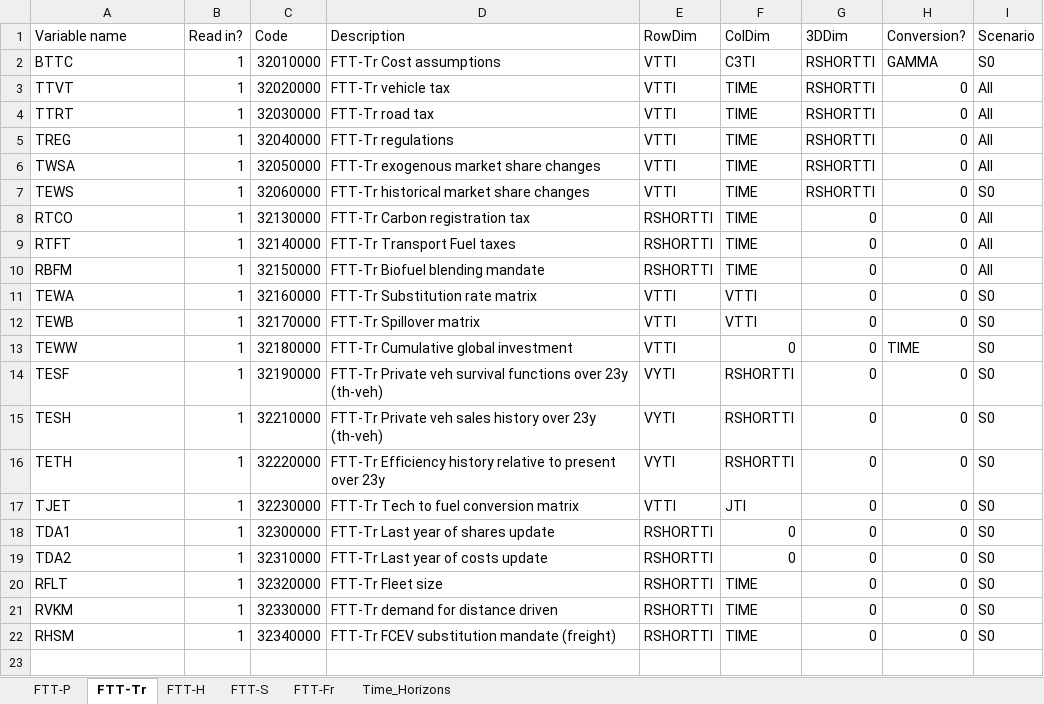
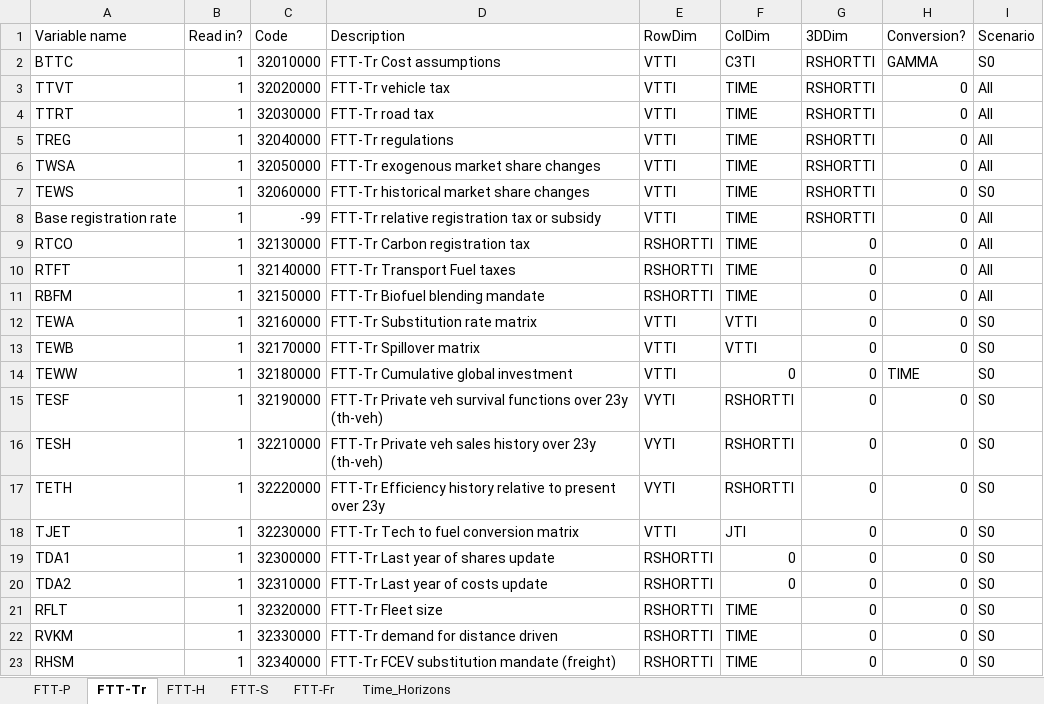
Before and after one commit to cpmodel/FTT_StandAlone, an Excel workbook: Inputs/_MasterFiles/FTT_variables.xlsx, sheet FTT-Tr, drawn as a sheet; values as stored, in another font and other column widths than the file's, no borders; the diff names each change by its address in the sheet, - before the commit and + after, or states it on an @@ line.

Commit message:
Put base registration rate as separate sheet

```diff
--- a/Inputs/_MasterFiles/FTT_variables.xlsx (sheet FTT-Tr)
+++ b/Inputs/_MasterFiles/FTT_variables.xlsx (sheet FTT-Tr)
+row 8: Base registration rate | 1 | -99 | FTT-Tr relative registration tax or subsidy | VTTI | TIME | RSHORTTI | 0 | All
```
Also changed, not shown: sheet Time_Horizons.
